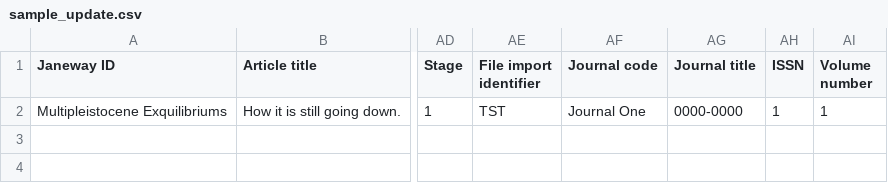
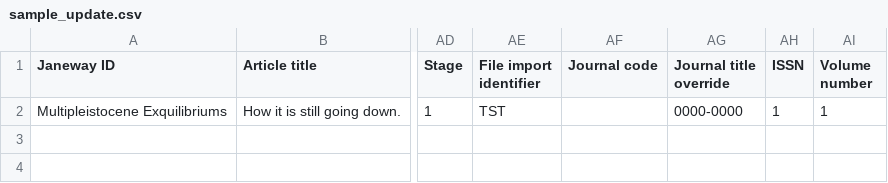
Before and after one commit to openlibhums/imports, a CSV file: docs/source/_static/sample_update.csv, drawn as a sheet; only a part is shown, gaps mark what is left out; the diff names each change by its address in the sheet, - before the commit and + after, or states it on an @@ line.

```diff
--- a/docs/source/_static/sample_update.csv
+++ b/docs/source/_static/sample_update.csv
-AG1: Journal title
+AG1: Journal title override
-AF2 (Journal code): Journal One
+AF2 (Journal code): (empty)
```
Also changed, not shown: docs/source/_static/metadata_template.csv, docs/source/_static/sample_import.csv, 4 other files.
